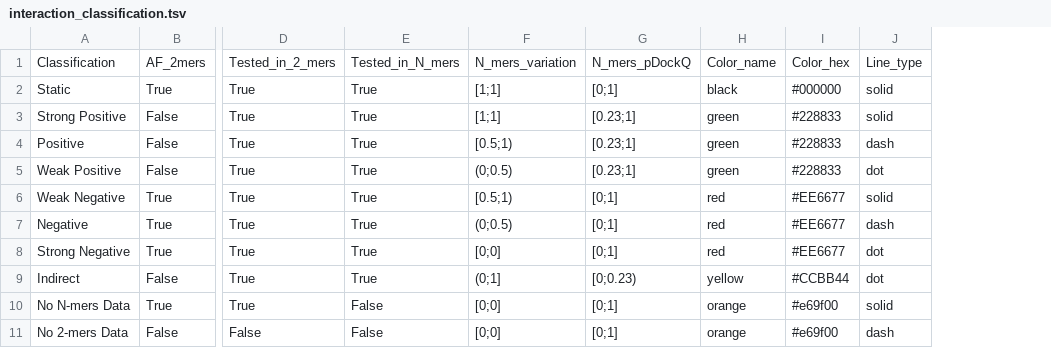
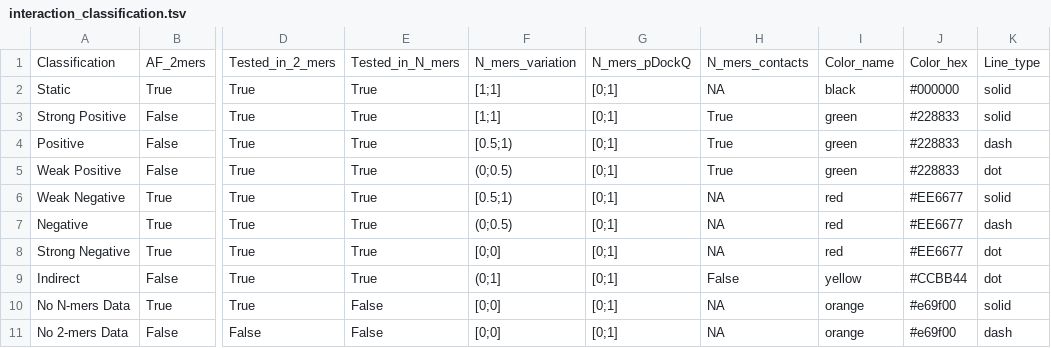
Before and after one commit to elviorodriguez/MultimerMapper, a TSV file: cfg/interaction_classification.tsv, drawn as a sheet; only a part is shown, gaps mark what is left out; the diff names each change by its address in the sheet, - before the commit and + after, or states it on an @@ line.

Commit message:
pDockQ filtering in N-mers deprecated. Now it uses N-mers contacts to distinguish direct from indirect interactions

```diff
--- a/cfg/interaction_classification.tsv
+++ b/cfg/interaction_classification.tsv
+column H, rows 1-11: N_mers_contacts | NA | True | True | True | NA | NA | NA | False | NA | NA
-G3:G5: [0.23;1]
+G3:G5: [0;1]
-G9: [0;0.23)
+G9: [0;1]
```
Also changed, not shown: 3 other files.
